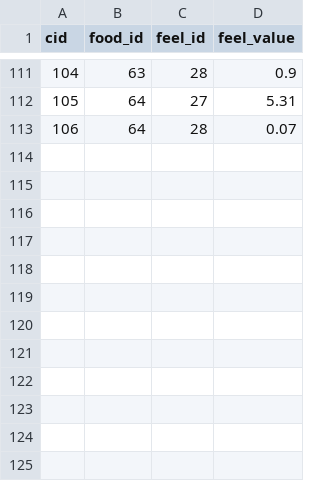
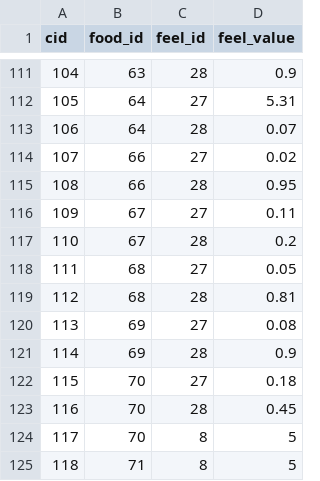
Before and after one commit to pokemonchw/dieloli, a CSV file: data/csv/FoodFeel.csv, drawn as a sheet; only a part is shown, gaps mark what is left out; the diff names each change by its address in the sheet, - before the commit and + after, or states it on an @@ line.

```diff
--- a/data/csv/FoodFeel.csv
+++ b/data/csv/FoodFeel.csv
+row 114: 107 | 66 | 27 | 0.02
+row 115: 108 | 66 | 28 | 0.95
+row 116: 109 | 67 | 27 | 0.11
+row 117: 110 | 67 | 28 | 0.2
+row 118: 111 | 68 | 27 | 0.05
+row 119: 112 | 68 | 28 | 0.81
+row 120: 113 | 69 | 27 | 0.08
+row 121: 114 | 69 | 28 | 0.9
+row 122: 115 | 70 | 27 | 0.18
+row 123: 116 | 70 | 28 | 0.45
+row 124: 117 | 70 | 8 | 5
+row 125: 118 | 71 | 8 | 5
```
Also changed, not shown: data/csv/Food.csv, data/csv/Recipes.csv, 3 other files.
